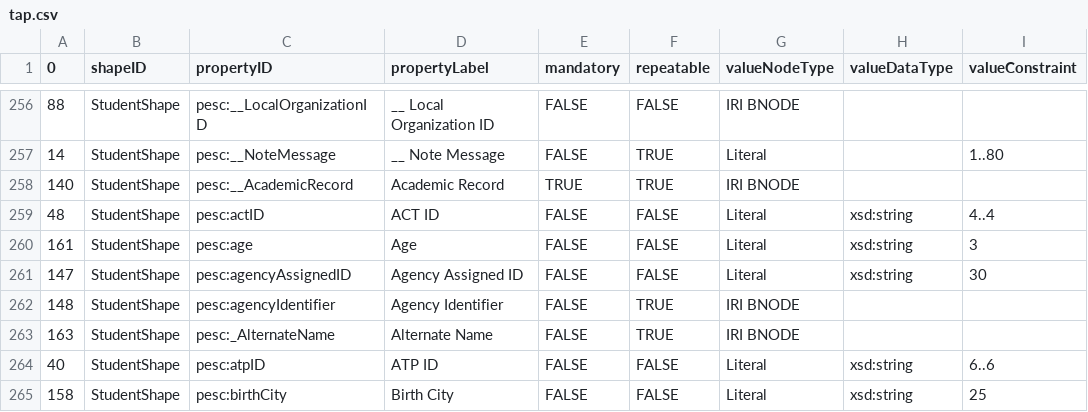
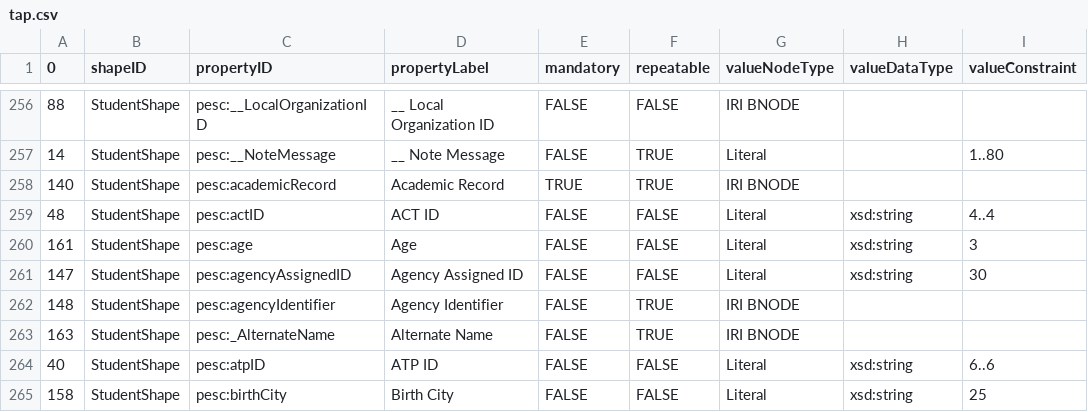
Before and after one commit to philbarker/transcript_jsonld, a CSV file: TAP+SHACL/tap.csv, drawn as a sheet; only a part is shown, gaps mark what is left out; the diff names each change by its address in the sheet, - before the commit and + after, or states it on an @@ line.

Commit message:
rename property pesc:__AcademicRecord to pesc:academicRecord. Add country code to address

```diff
--- a/TAP+SHACL/tap.csv
+++ b/TAP+SHACL/tap.csv
-C258 (propertyID): pesc:__AcademicRecord
+C258 (propertyID): pesc:academicRecord
```
Also changed, not shown: 2 other files.
